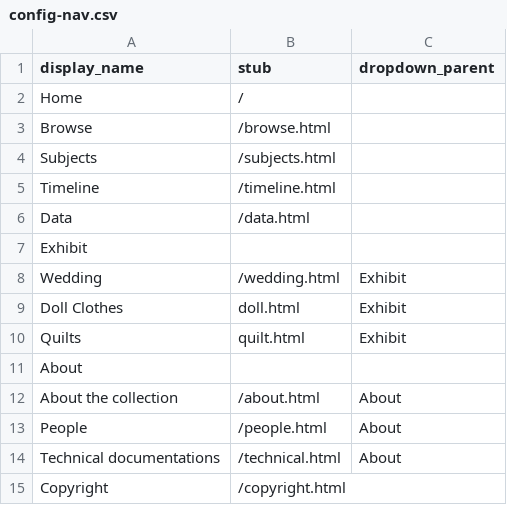
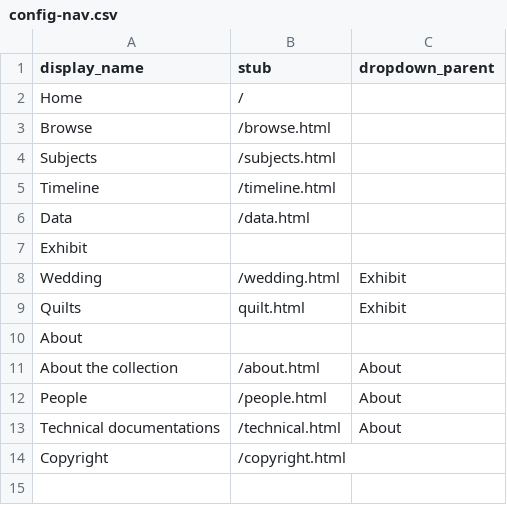
Before and after one commit to absuddar/Ruth-Kramer-s-Sewing---Abigail-Suddarth-ILS-Z-652-Final-Project, a CSV file: _data/config-nav.csv, drawn as a sheet; the diff names each change by its address in the sheet, - before the commit and + after, or states it on an @@ line.

Commit message:
Update config-nav.csv

```diff
--- a/_data/config-nav.csv
+++ b/_data/config-nav.csv
-row 9: Doll Clothes | doll.html | Exhibit
```
